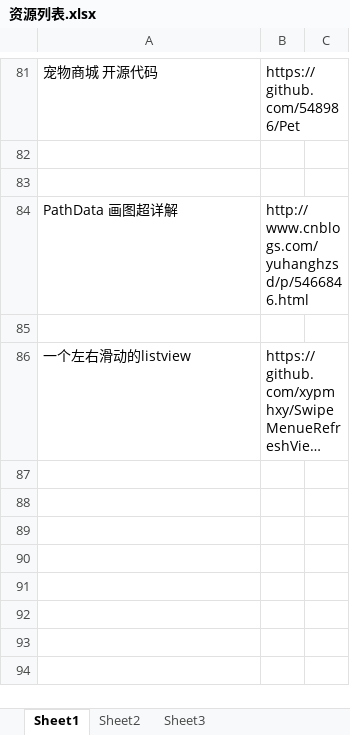
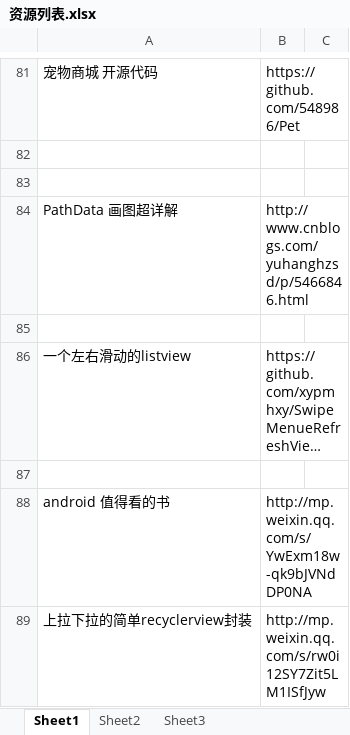
Before and after one commit to xiaogoudandan/daydaylearnning, an Excel workbook: 资源列表.xlsx, sheet Sheet1, drawn as a sheet; only a part is shown, gaps mark what is left out; long unchanged cells end in …; values as stored, in another font and other column widths than the file's, no borders; the diff names each change by its address in the sheet, - before the commit and + after, or states it on an @@ line.

```diff
--- a/资源列表.xlsx (sheet Sheet1)
+++ b/资源列表.xlsx (sheet Sheet1)
+row 87: (empty)
+row 88: android 值得看的书 | http://mp.weixin.qq.com/s/YwExm18w-qk9bJVNdDP0NA
+row 89: 上拉下拉的简单recyclerview封装 | http://mp.weixin.qq.com/s/rw0i12SY7Zit5LM1ISfJyw
```
Also changed, not shown: 1 other file.
